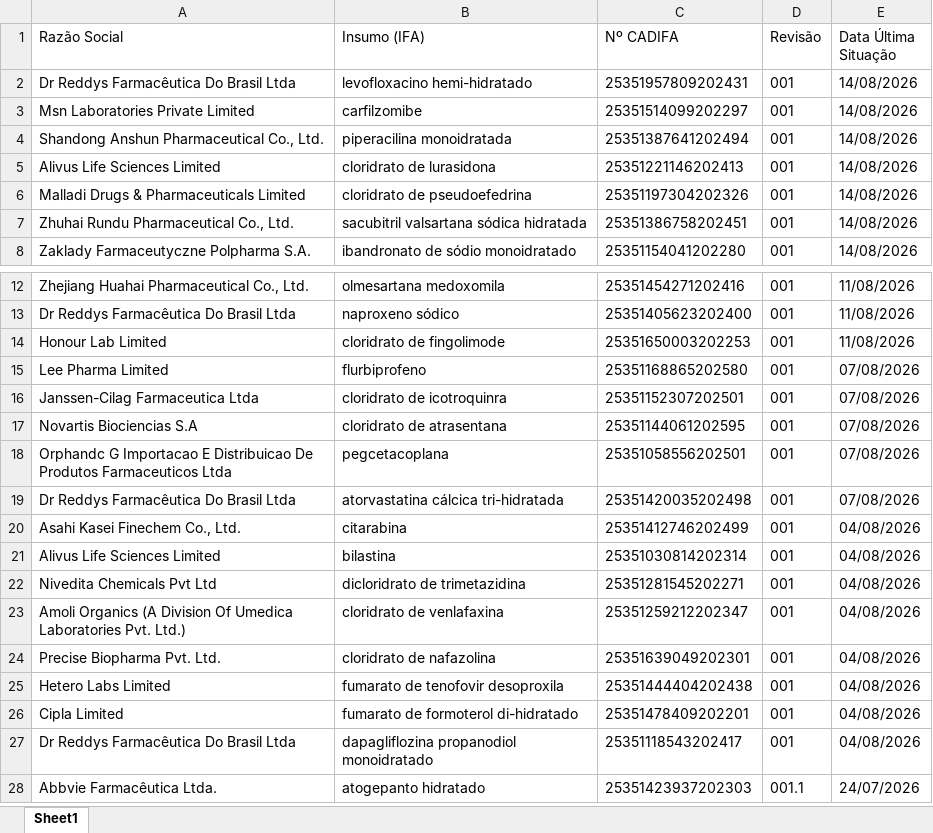
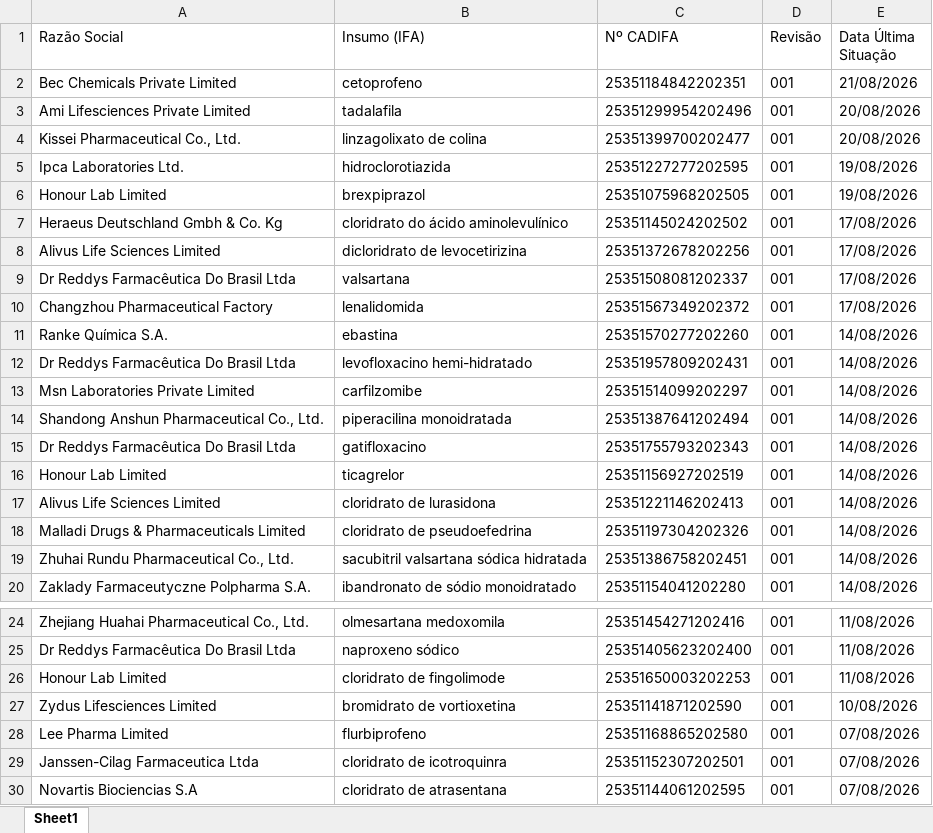
Before and after one commit to anastorion-oss/anvisa-cadifa-monitor, an Excel workbook: cadifa_completo.xlsx, sheet Sheet1, drawn as a sheet; only a part is shown, gaps mark what is left out; the shorter side is filled out with more unchanged rows; values as stored, in another font and other column widths than the file's, no borders; the diff names each change by its address in the sheet, - before the commit and + after, or states it on an @@ line.

```diff
--- a/cadifa_completo.xlsx (sheet Sheet1)
+++ b/cadifa_completo.xlsx (sheet Sheet1)
+row 2: Bec Chemicals Private Limited | cetoprofeno | 25351184842202351 | 001 | 21/08/2026
+row 3: Ami Lifesciences Private Limited | tadalafila | 25351299954202496 | 001 | 20/08/2026
+row 4: Kissei Pharmaceutical Co., Ltd. | linzagolixato de colina | 25351399700202477 | 001 | 20/08/2026
+row 5: Ipca Laboratories Ltd. | hidroclorotiazida | 25351227277202595 | 001 | 19/08/2026
+row 6: Honour Lab Limited | brexpiprazol | 25351075968202505 | 001 | 19/08/2026
+row 7: Heraeus Deutschland Gmbh & Co. Kg | cloridrato do ácido aminolevulínico | 25351145024202502 | 001 | 17/08/2026
+row 8: Alivus Life Sciences Limited | dicloridrato de levocetirizina | 25351372678202256 | 001 | 17/08/2026
+row 9: Dr Reddys Farmacêutica Do Brasil Ltda | valsartana | 25351508081202337 | 001 | 17/08/2026
+row 10: Changzhou Pharmaceutical Factory | lenalidomida | 25351567349202372 | 001 | 17/08/2026
+row 11: Ranke Química S.A. | ebastina | 25351570277202260 | 001 | 14/08/2026
+row 15: Dr Reddys Farmacêutica Do Brasil Ltda | gatifloxacino | 25351755793202343 | 001 | 14/08/2026
+row 16: Honour Lab Limited | ticagrelor | 25351156927202519 | 001 | 14/08/2026
+row 27: Zydus Lifesciences Limited | bromidrato de vortioxetina | 25351141871202590 | 001 | 10/08/2026
```
Also changed, not shown: cadifa_completo_anterior.xlsx, novas_cadifas.xlsx, 1 other file.
